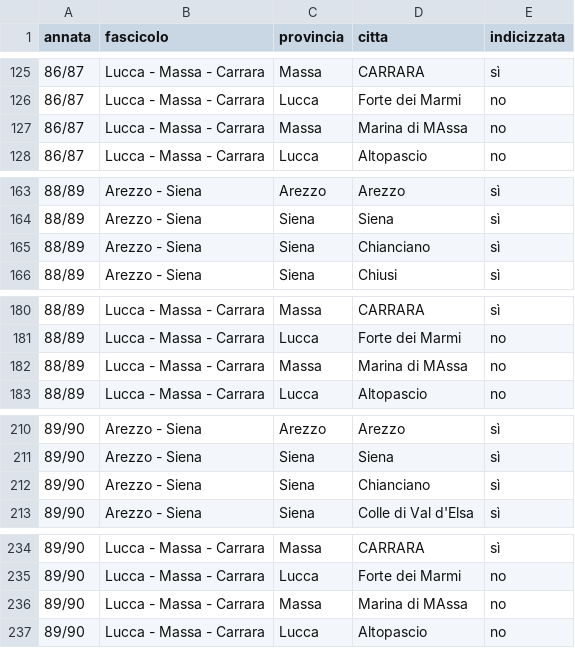
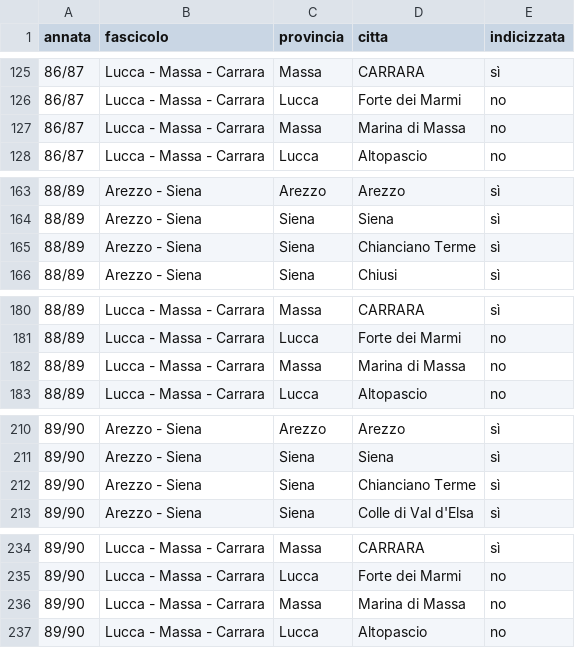
Before and after one commit to RoMu84/TuttoCitta, a CSV file: dati/toscana_cartografia.csv, drawn as a sheet; only a part is shown, gaps mark what is left out; the diff covers the shown part only.

```diff
--- a/dati/toscana_cartografia.csv
+++ b/dati/toscana_cartografia.csv
@@ -126,3 +126,3 @@ annata,fascicolo,provincia,citta,indicizzata
 86/87,Lucca - Massa - Carrara,Lucca,Forte dei Marmi,no
-86/87,Lucca - Massa - Carrara,Massa,Marina di MAssa,no
+86/87,Lucca - Massa - Carrara,Massa,Marina di Massa,no
 86/87,Lucca - Massa - Carrara,Lucca,Altopascio,no
@@ -164,3 +164,3 @@ annata,fascicolo,provincia,citta,indicizzata
 88/89,Arezzo - Siena,Siena,Siena,sì
-88/89,Arezzo - Siena,Siena,Chianciano,sì
+88/89,Arezzo - Siena,Siena,Chianciano Terme,sì
 88/89,Arezzo - Siena,Siena,Chiusi,sì
@@ -181,3 +181,3 @@ annata,fascicolo,provincia,citta,indicizzata
 88/89,Lucca - Massa - Carrara,Lucca,Forte dei Marmi,no
-88/89,Lucca - Massa - Carrara,Massa,Marina di MAssa,no
+88/89,Lucca - Massa - Carrara,Massa,Marina di Massa,no
 88/89,Lucca - Massa - Carrara,Lucca,Altopascio,no
@@ -211,3 +211,3 @@ annata,fascicolo,provincia,citta,indicizzata
 89/90,Arezzo - Siena,Siena,Siena,sì
-89/90,Arezzo - Siena,Siena,Chianciano,sì
+89/90,Arezzo - Siena,Siena,Chianciano Terme,sì
 89/90,Arezzo - Siena,Siena,Colle di Val d'Elsa,sì
@@ -235,3 +235,3 @@ annata,fascicolo,provincia,citta,indicizzata
 89/90,Lucca - Massa - Carrara,Lucca,Forte dei Marmi,no
-89/90,Lucca - Massa - Carrara,Massa,Marina di MAssa,no
+89/90,Lucca - Massa - Carrara,Massa,Marina di Massa,no
 89/90,Lucca - Massa - Carrara,Lucca,Altopascio,no
```
Also changed, not shown: 1 edited cell elsewhere in this file, dati/comuni_per_fascicolo.csv, 43 other files.
